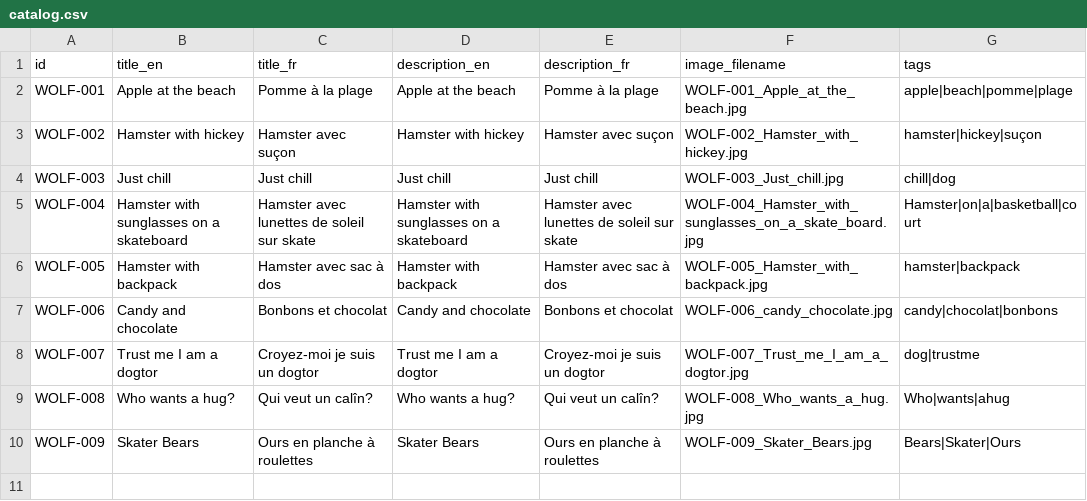
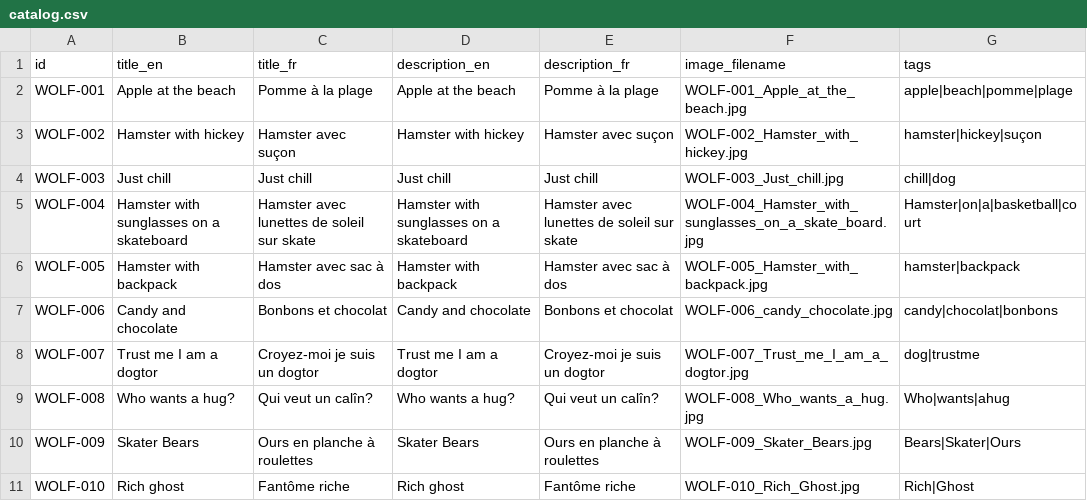
Before and after one commit to santiagopf2014-sketch/Wolf, a CSV file: data/catalog.csv, drawn as a sheet; the diff names each change by its address in the sheet, - before the commit and + after, or states it on an @@ line.

Commit message:
Update catalog.csv

```diff
--- a/data/catalog.csv
+++ b/data/catalog.csv
+row 11: WOLF-010 | Rich ghost | Fantôme riche | Rich ghost | Fantôme riche | WOLF-010_Rich_Ghost.jpg | Rich|Ghost
```
